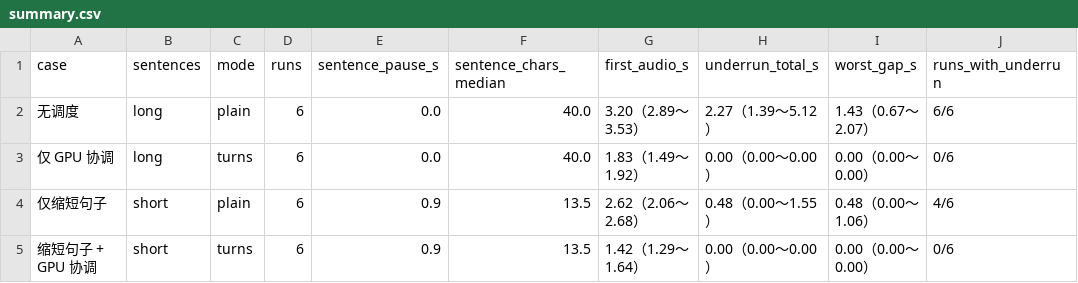
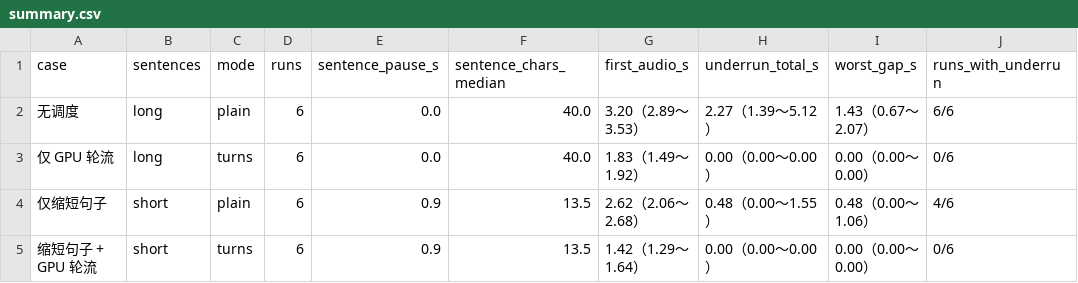
Before and after one commit to korexil/gpu-duet, a CSV file: bench/results/summary.csv, drawn as a sheet; only a part is shown; the diff names each change by its address in the sheet, - before the commit and + after, or states it on an @@ line.

Commit message:
docs: shorter README, details moved to docs/, measured numbers unified
- README: what it is, results, relation to xiaozhi (three ways to use it), quick start
- docs/how-it-works, benchmarks, upstream, development; architecture, sub-READMEs updated
- four-stage measurement (2026-10-14) and figures; every number traced to a source
- upstream PR status: xiaozhi-esp32-server #3411 #3413 merged, #3412 open; qwen3-tts.cpp #5 #6 open

```diff
--- a/bench/results/summary.csv
+++ b/bench/results/summary.csv
-A3 (case): 仅 GPU 协调
+A3 (case): 仅 GPU 轮流
-A5 (case): 缩短句子 + GPU 协调
+A5 (case): 缩短句子 + GPU 轮流
```
Also changed, not shown: 25 other files.
